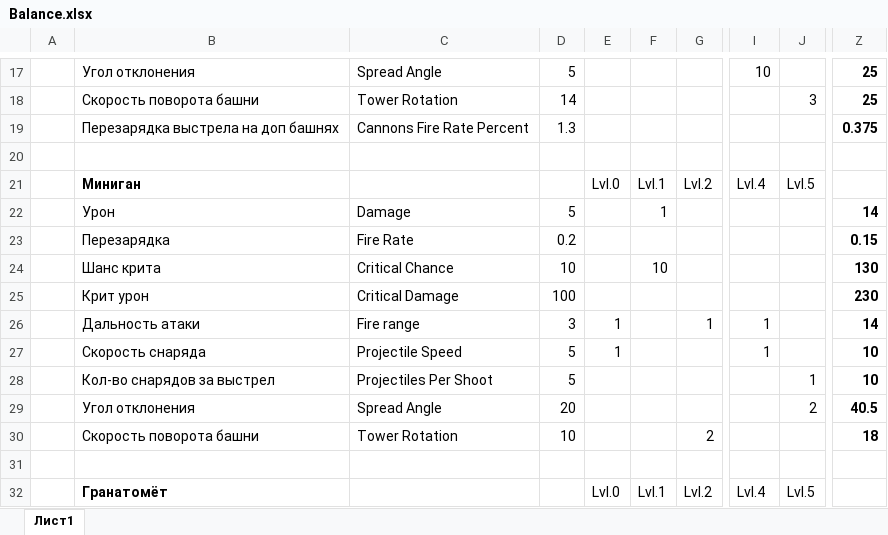
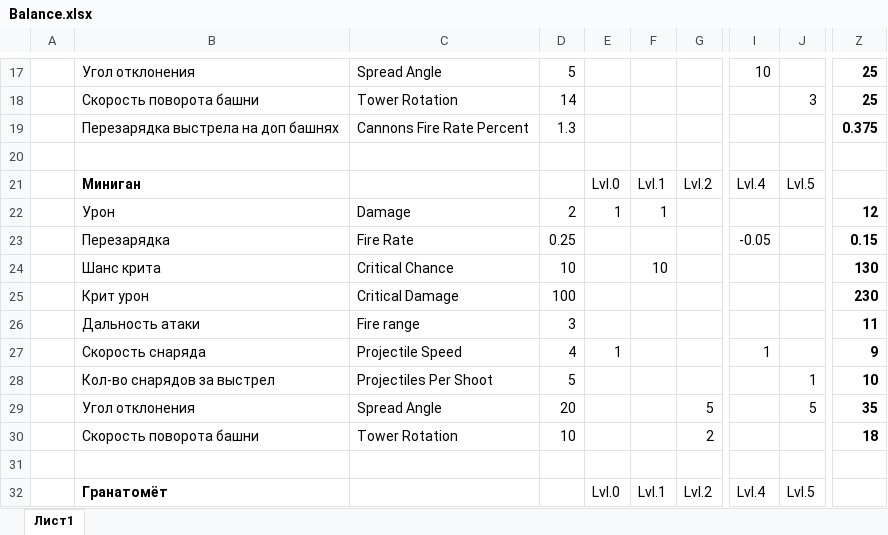
Before and after one commit to Kiuh/Tank-Survivors, an Excel workbook: Documentation/Balance/Balance.xlsx, sheet Лист1, drawn as a sheet; only a part is shown, gaps mark what is left out; values as stored, in another font and other column widths than the file's, no borders; the diff names each change by its address in the sheet, - before the commit and + after, or states it on an @@ line.

```diff
--- a/Documentation/Balance/Balance.xlsx (sheet Лист1)
+++ b/Documentation/Balance/Balance.xlsx (sheet Лист1)
-D22: 5
+D22: 2
-E22: (empty)
+E22: 1
-Z22: 14
+Z22: 12
-D23: 0.2
+D23: 0.25
-I23: (empty)
+I23: -0.05
-E26: 1
+E26: (empty)
-G26: 1
+G26: (empty)
-I26: 1
+I26: (empty)
-Z26: 14
+Z26: 11
-D27: 5
+D27: 4
-Z27: 10
+Z27: 9
-G29: (empty)
+G29: 5
-J29: 2
+J29: 5
-Z29: 40.5
+Z29: 35
```
Also changed, not shown: 2 other files.
